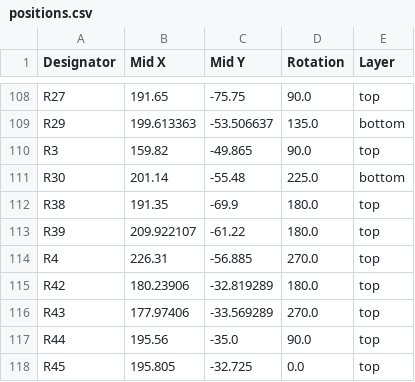
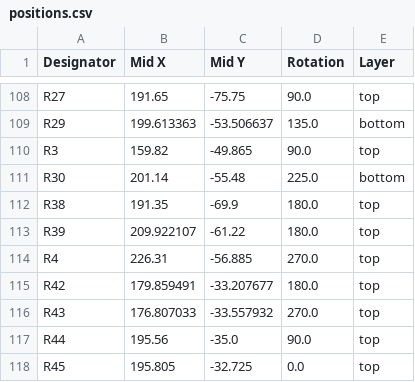
Before and after one commit to Horizon-Avionics/Horizon-H1, a CSV file: flight computer/production/positions.csv, drawn as a sheet; only a part is shown, gaps mark what is left out.

```diff
--- a/flight computer/production/positions.csv
+++ b/flight computer/production/positions.csv
@@ -114,4 +114,4 @@ R39,209.922107,-61.22,180.0,top
 R4,226.31,-56.885,270.0,top
-R42,180.23906,-32.819289,180.0,top
-R43,177.97406,-33.569289,270.0,top
+R42,179.859491,-33.207677,180.0,top
+R43,176.807033,-33.557932,270.0,top
 R44,195.56,-35.0,90.0,top
```
Also changed, not shown: flight computer/production/bom.csv, 8 other files.
